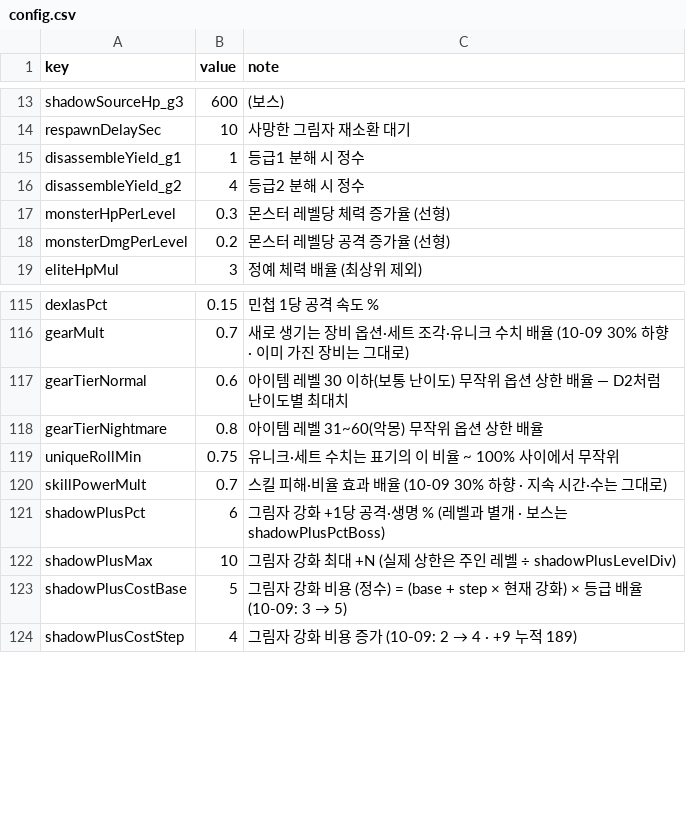
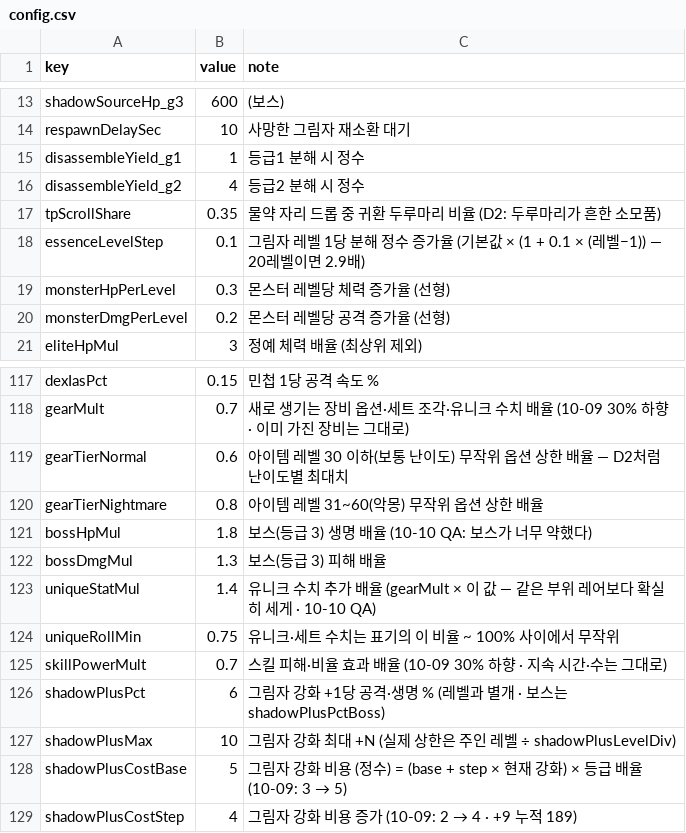
Before and after one commit to mogoshop/catch-and-keep, a CSV file: data/config.csv, drawn as a sheet; only a part is shown, gaps mark what is left out.

```diff
--- a/data/config.csv
+++ b/data/config.csv
@@ -16,2 +16,4 @@ disassembleYield_g1,1,등급1 분해 시 정수
 disassembleYield_g2,4,등급2 분해 시 정수
+tpScrollShare,0.35,물약 자리 드롭 중 귀환 두루마리 비율 (D2: 두루마리가 흔한 소모품)
+essenceLevelStep,0.1,그림자 레벨 1당 분해 정수 증가율 (기본값 × (1 + 0.1 × (레벨−1)) — 20레벨이면 2.9배)
 monsterHpPerLevel,0.3,몬스터 레벨당 체력 증가율 (선형)
@@ -118,2 +120,5 @@ gearTierNormal,0.6,아이템 레벨 30 이하(보통 난이도) 무작위 옵션
 gearTierNightmare,0.8,아이템 레벨 31~60(악몽) 무작위 옵션 상한 배율
+bossHpMul,1.8,보스(등급 3) 생명 배율 (10-10 QA: 보스가 너무 약했다)
+bossDmgMul,1.3,보스(등급 3) 피해 배율
+uniqueStatMul,1.4,유니크 수치 추가 배율 (gearMult × 이 값 — 같은 부위 레어보다 확실히 세게 · 10-10 QA)
 uniqueRollMin,0.75,유니크·세트 수치는 표기의 이 비율 ~ 100% 사이에서 무작위
```
Also changed, not shown: data/drop_tables.csv, data/item_uniques.csv, 11 other files.
